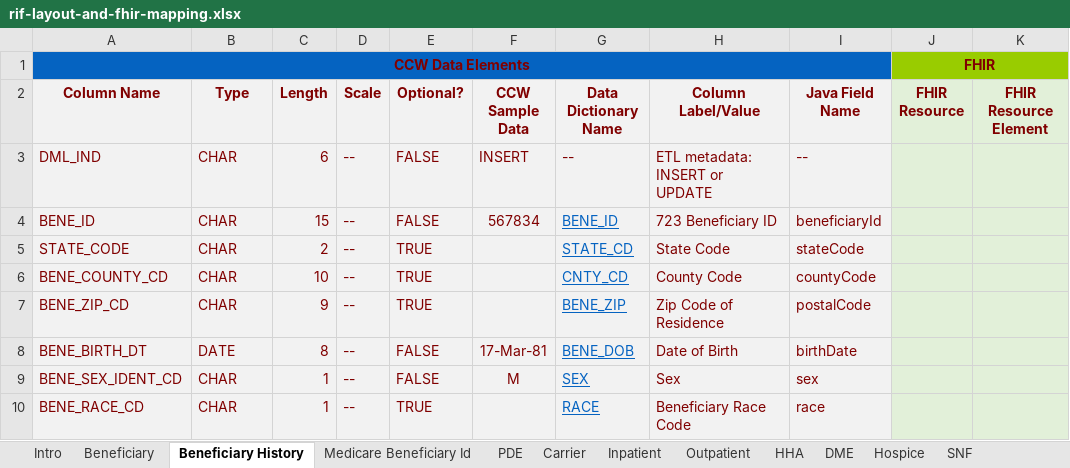
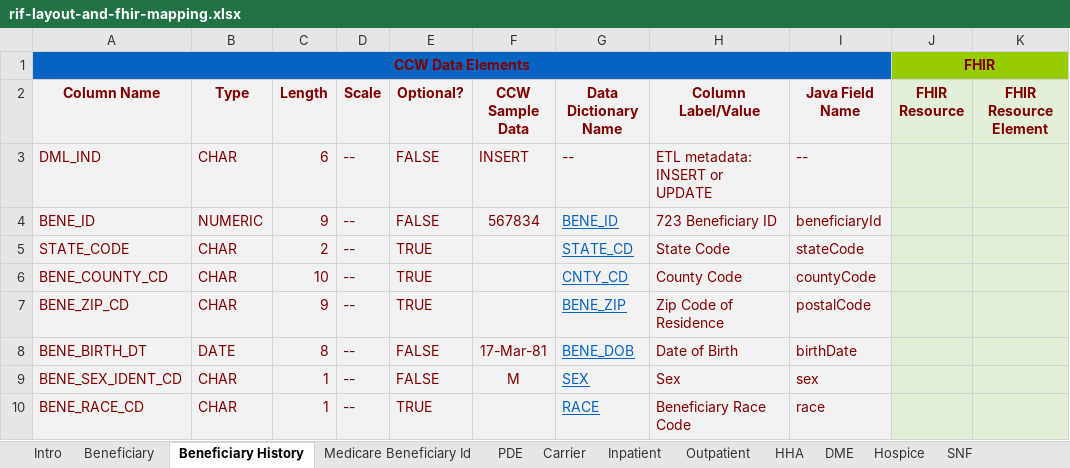
Before and after one commit to CMSgov/beneficiary-fhir-data, an Excel workbook: bluebutton-data-model-rif/src/main/java/gov/hhs/cms/bluebutton/data/model/rif/rif-layout-and-fhir-mapping.xlsx, sheet Beneficiary History, drawn as a sheet; only a part is shown; values as stored, in another font and other column widths than the file's, no borders; the diff names each change by its address in the sheet, - before the commit and + after, or states it on an @@ line.

Commit message:
Revert "Updating rif layout with the correct type"
This reverts commit f0840697b84344f9927ce0a0b09013b0064cbfe0.

```diff
--- a/bluebutton-data-model-rif/src/main/java/gov/hhs/cms/bluebutton/data/model/rif/rif-layout-and-fhir-mapping.xlsx (sheet Beneficiary History)
+++ b/bluebutton-data-model-rif/src/main/java/gov/hhs/cms/bluebutton/data/model/rif/rif-layout-and-fhir-mapping.xlsx (sheet Beneficiary History)
-B4 (Type): CHAR
+B4 (Type): NUMERIC
-C4 (Length): 15
+C4 (Length): 9
```
